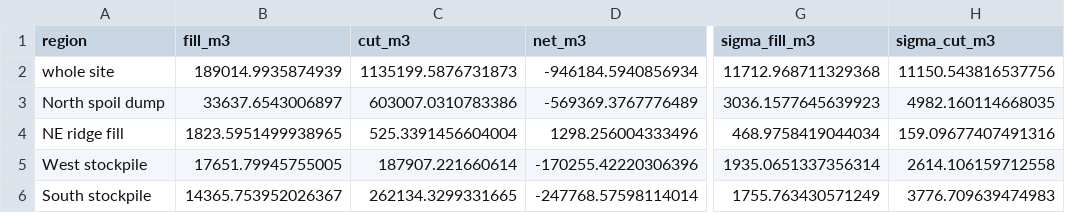
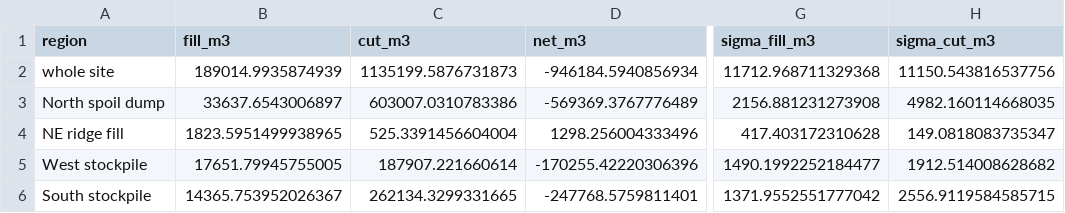
Before and after one commit to anoojarvind7/LiDAR-Based_Volumetric_Change_Analysis_of_John_Henry_Mine_Washington_2021_vs_2023, a CSV file: results/change/change_usgs2021_osmre2023.csv, drawn as a sheet; only a part is shown, gaps mark what is left out; the diff names each change by its address in the sheet, - before the commit and + after, or states it on an @@ line.

```diff
--- a/results/change/change_usgs2021_osmre2023.csv
+++ b/results/change/change_usgs2021_osmre2023.csv
-G3 (sigma_fill_m3): 3036.1577645639923
+G3 (sigma_fill_m3): 2156.881231273908
-G4 (sigma_fill_m3): 468.9758419044034
+G4 (sigma_fill_m3): 417.403172310628
-H4 (sigma_cut_m3): 159.09677407491316
+H4 (sigma_cut_m3): 149.0818083735347
-G5 (sigma_fill_m3): 1935.0651337356314
+G5 (sigma_fill_m3): 1490.1992252184477
-H5 (sigma_cut_m3): 2614.106159712558
+H5 (sigma_cut_m3): 1912.514008628682
-D6 (net_m3): -247768.57598114014
+D6 (net_m3): -247768.5759811401
-G6 (sigma_fill_m3): 1755.763430571249
+G6 (sigma_fill_m3): 1371.9552551777042
-H6 (sigma_cut_m3): 3776.709639474983
+H6 (sigma_cut_m3): 2556.9119584585715
```
Also changed, not shown: results/osmre2023/feature_volumes_vendor.csv, results/usgs2021/feature_volumes_vendor.csv, 9 other files.
